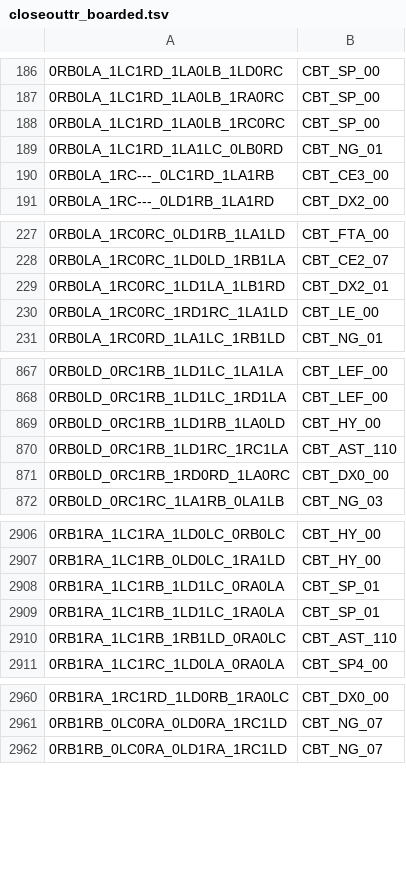
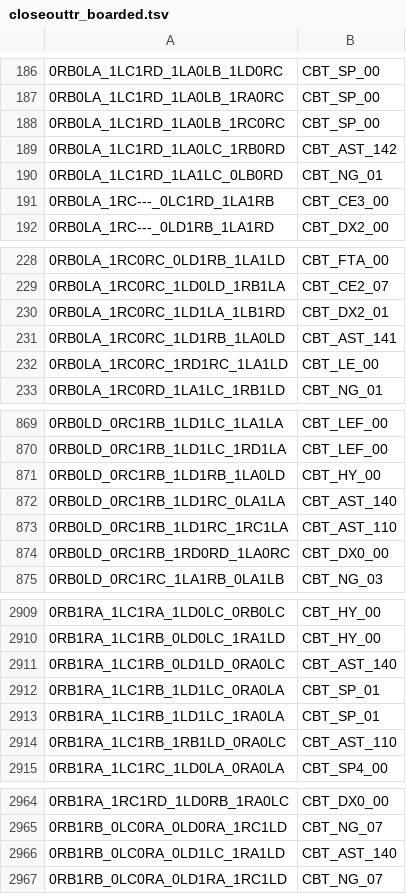
Before and after one commit to carrino/Coq-BBB4, a TSV file: closeouttr_boarded.tsv, drawn as a sheet; only a part is shown, gaps mark what is left out; the diff covers the shown part only; the diff names each change by its address in the sheet, - before the commit and + after, or states it on an @@ line.

```diff
--- a/closeouttr_boarded.tsv
+++ b/closeouttr_boarded.tsv
+row 189: 0RB0LA_1LC1RD_1LA0LC_1RB0RD | CBT_AST_142
+row 231: 0RB0LA_1RC0RC_1LD1RB_1LA0LD | CBT_AST_141
+row 872: 0RB0LD_0RC1RB_1LD1RC_0LA1LA | CBT_AST_140
+row 2911: 0RB1RA_1LC1RB_0LD1LD_0RA0LC | CBT_AST_140
+row 2966: 0RB1RB_0LC0RA_0LD1LC_1RA1LD | CBT_AST_140
```
Also changed, not shown: 3 added rows elsewhere in this file, tools/closeouttr/ci_costs.tsv, 22 other files.
